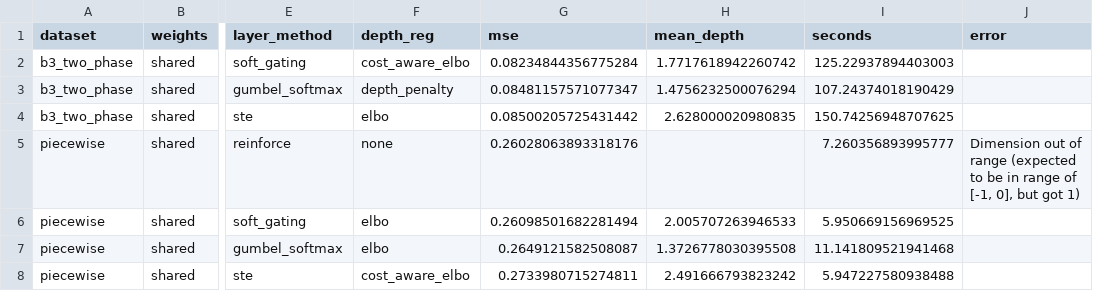
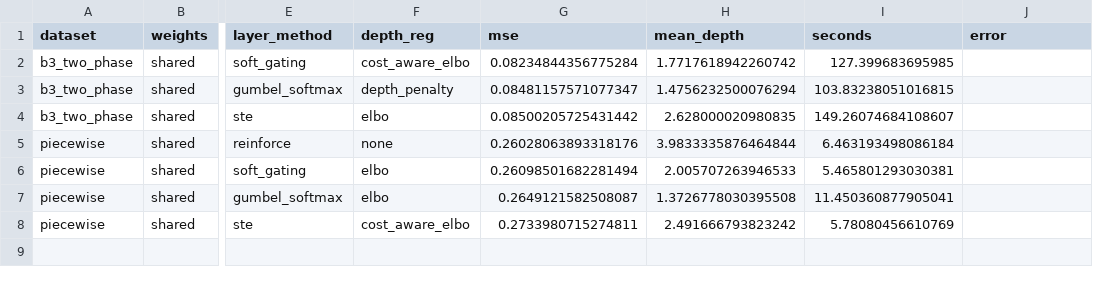
Before and after one commit to farhanferoz/automl, a CSV file: automl_package/examples/flex_nn_ablation_results/best_config_per_dataset_method.csv, drawn as a sheet; only a part is shown, gaps mark what is left out; the diff names each change by its address in the sheet, - before the commit and + after, or states it on an @@ line.

```diff
--- a/automl_package/examples/flex_nn_ablation_results/best_config_per_dataset_method.csv
+++ b/automl_package/examples/flex_nn_ablation_results/best_config_per_dataset_method.csv
-I2 (seconds): 125.22937894403003
+I2 (seconds): 127.399683695985
-I3 (seconds): 107.24374018190429
+I3 (seconds): 103.83238051016815
-I4 (seconds): 150.74256948707625
+I4 (seconds): 149.26074684108607
-H5 (mean_depth): (empty)
+H5 (mean_depth): 3.9833335876464844
-I5 (seconds): 7.260356893995777
+I5 (seconds): 6.463193498086184
-J5 (error): Dimension out of range (expected to be in range of [-1, 0], but got 1)
+J5 (error): (empty)
-I6 (seconds): 5.950669156969525
+I6 (seconds): 5.465801293030381
-I7 (seconds): 11.141809521941468
+I7 (seconds): 11.450360877905041
-I8 (seconds): 5.947227580938488
+I8 (seconds): 5.78080456610769
```
Also changed, not shown: automl_package/examples/flex_nn_ablation_results/flex_nn_ablation.csv, automl_package/examples/probreg_ablation_results/probreg_ablation.csv, 20 other files.
